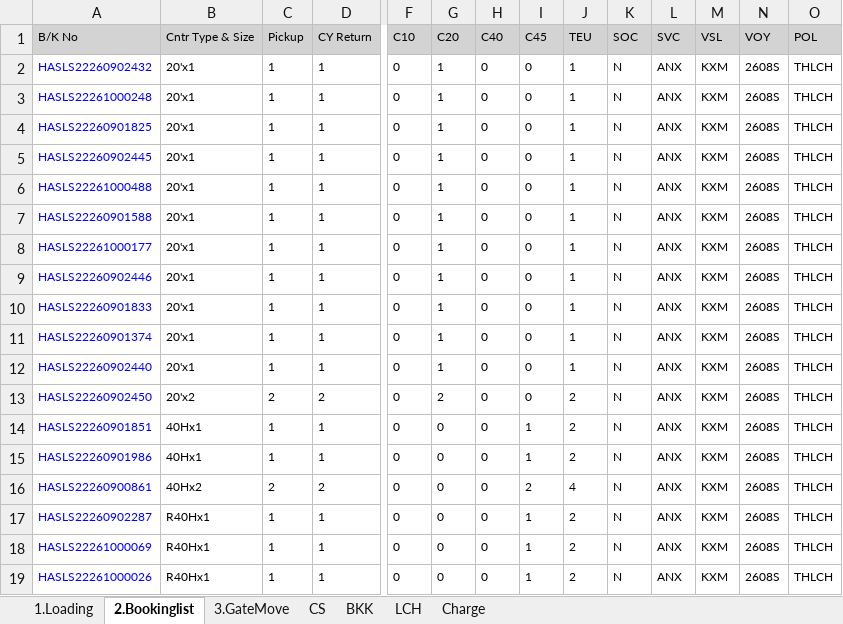
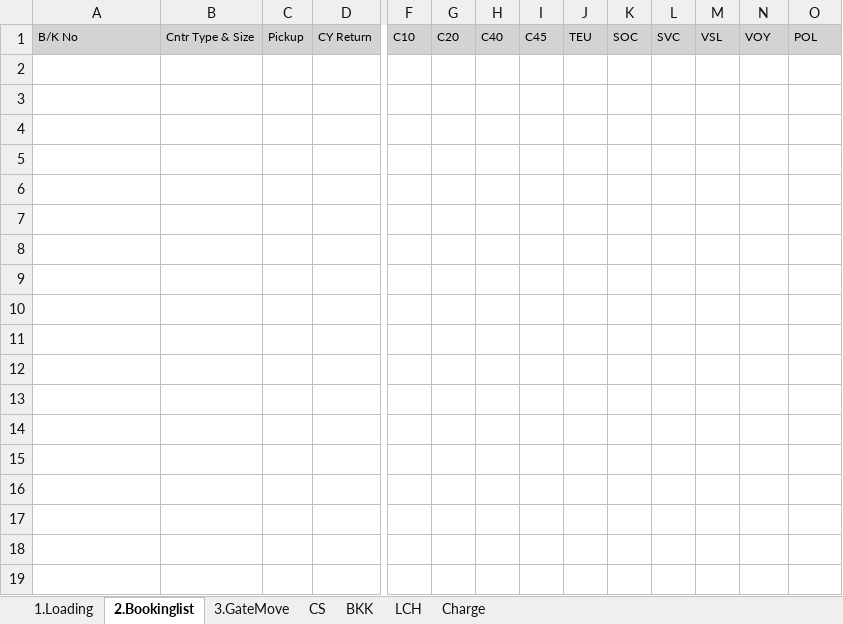
Before and after one commit to sirichai1265/hal-storage-calculator, an Excel workbook: STORAGE TEMPLATE.XLSX, sheet 2.Bookinglist, drawn as a sheet; only a part is shown, gaps mark what is left out; values as stored, in another font and other column widths than the file's, no borders; conditional formats not drawn; rows hold the shown columns only; the diff covers the shown part only; the diff names each change by its address in the sheet, - before the commit and + after, or states it on an @@ line.

```diff
--- a/STORAGE TEMPLATE.XLSX (sheet 2.Bookinglist)
+++ b/STORAGE TEMPLATE.XLSX (sheet 2.Bookinglist)
-row 2: HASLS22260902432 | 20'x1 | 1 | 1 | 0 | 1 | 0 | 0 | 1 | N | ANX | KXM | 2608S | THLCH
-row 3: HASLS22261000248 | 20'x1 | 1 | 1 | 0 | 1 | 0 | 0 | 1 | N | ANX | KXM | 2608S | THLCH
-row 4: HASLS22260901825 | 20'x1 | 1 | 1 | 0 | 1 | 0 | 0 | 1 | N | ANX | KXM | 2608S | THLCH
-row 5: HASLS22260902445 | 20'x1 | 1 | 1 | 0 | 1 | 0 | 0 | 1 | N | ANX | KXM | 2608S | THLCH
-row 6: HASLS22261000488 | 20'x1 | 1 | 1 | 0 | 1 | 0 | 0 | 1 | N | ANX | KXM | 2608S | THLCH
-row 7: HASLS22260901588 | 20'x1 | 1 | 1 | 0 | 1 | 0 | 0 | 1 | N | ANX | KXM | 2608S | THLCH
-row 8: HASLS22261000177 | 20'x1 | 1 | 1 | 0 | 1 | 0 | 0 | 1 | N | ANX | KXM | 2608S | THLCH
-row 9: HASLS22260902446 | 20'x1 | 1 | 1 | 0 | 1 | 0 | 0 | 1 | N | ANX | KXM | 2608S | THLCH
-row 10: HASLS22260901833 | 20'x1 | 1 | 1 | 0 | 1 | 0 | 0 | 1 | N | ANX | KXM | 2608S | THLCH
-row 11: HASLS22260901374 | 20'x1 | 1 | 1 | 0 | 1 | 0 | 0 | 1 | N | ANX | KXM | 2608S | THLCH
-row 12: HASLS22260902440 | 20'x1 | 1 | 1 | 0 | 1 | 0 | 0 | 1 | N | ANX | KXM | 2608S | THLCH
-row 13: HASLS22260902450 | 20'x2 | 2 | 2 | 0 | 2 | 0 | 0 | 2 | N | ANX | KXM | 2608S | THLCH
-row 14: HASLS22260901851 | 40Hx1 | 1 | 1 | 0 | 0 | 0 | 1 | 2 | N | ANX | KXM | 2608S | THLCH
-row 15: HASLS22260901986 | 40Hx1 | 1 | 1 | 0 | 0 | 0 | 1 | 2 | N | ANX | KXM | 2608S | THLCH
-row 16: HASLS22260900861 | 40Hx2 | 2 | 2 | 0 | 0 | 0 | 2 | 4 | N | ANX | KXM | 2608S | THLCH
-row 17: HASLS22260902287 | R40Hx1 | 1 | 1 | 0 | 0 | 0 | 1 | 2 | N | ANX | KXM | 2608S | THLCH
-row 18: HASLS22261000069 | R40Hx1 | 1 | 1 | 0 | 0 | 0 | 1 | 2 | N | ANX | KXM | 2608S | THLCH
-row 19: HASLS22261000026 | R40Hx1 | 1 | 1 | 0 | 0 | 0 | 1 | 2 | N | ANX | KXM | 2608S | THLCH
```
Also changed, not shown: 10 removed rows elsewhere in this sheet.
